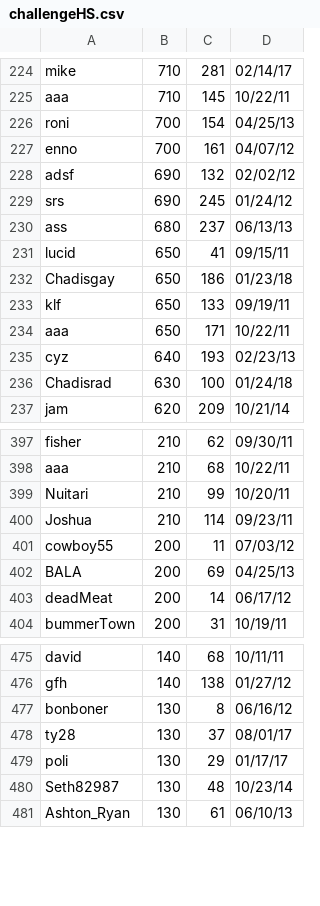
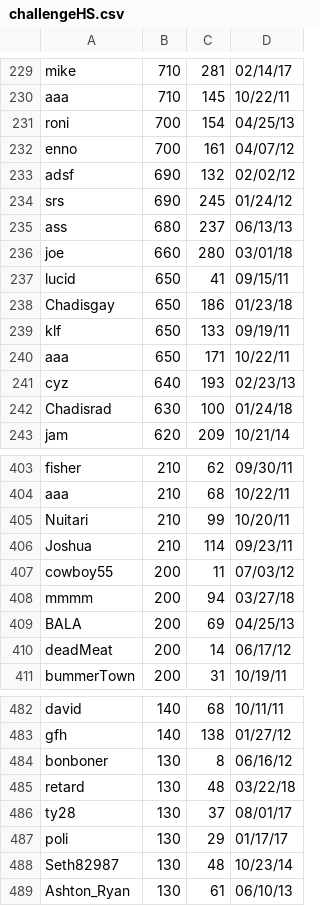
Before and after one commit to ustasb/office_snake, a CSV file: public/high_scores/challengeHS.csv, drawn as a sheet; only a part is shown, gaps mark what is left out; the diff covers the shown part only; the diff names each change by its address in the sheet, - before the commit and + after, or states it on an @@ line.

```diff
--- a/public/high_scores/challengeHS.csv
+++ b/public/high_scores/challengeHS.csv
+row 236: joe | 660 | 280 | 03/01/18
+row 408: mmmm | 200 | 94 | 03/27/18
+row 485: retard | 130 | 48 | 03/22/18
```
Also changed, not shown: 5 added rows elsewhere in this file, public/high_scores/classicHS.csv.
